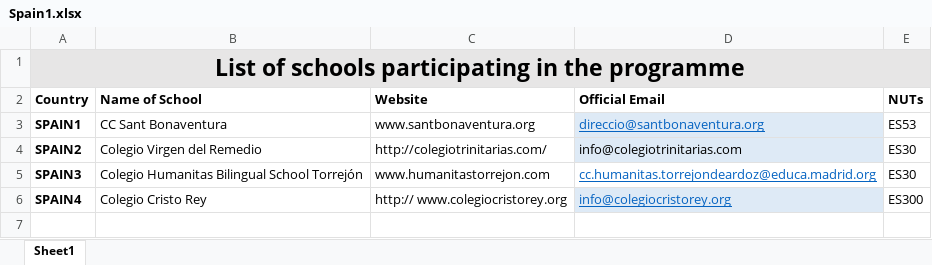
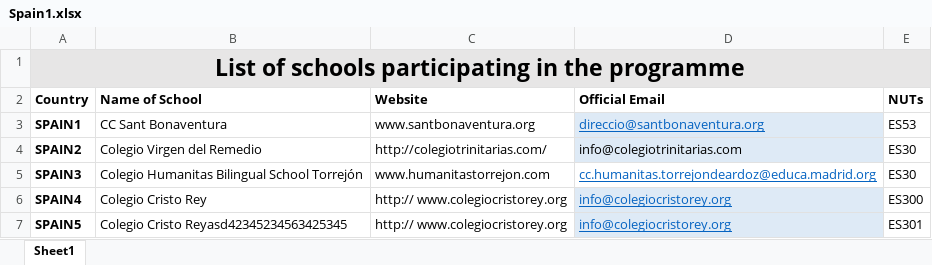
Before and after one commit to shirk3n/nuts, an Excel workbook: data/Spain1.xlsx, sheet Sheet1, drawn as a sheet; values as stored, in another font and other column widths than the file's, no borders; the diff names each change by its address in the sheet, - before the commit and + after, or states it on an @@ line.

```diff
--- a/data/Spain1.xlsx (sheet Sheet1)
+++ b/data/Spain1.xlsx (sheet Sheet1)
+row 7: SPAIN5 | Colegio Cristo Reyasd42345234563425345 | http:// www.colegiocristorey.org | info@colegiocristorey.org | ES301
```
Also changed, not shown: 3 other files.
